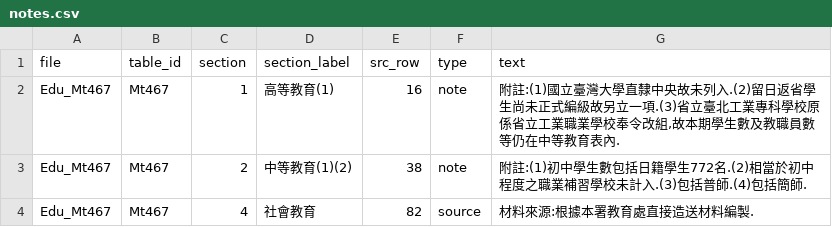
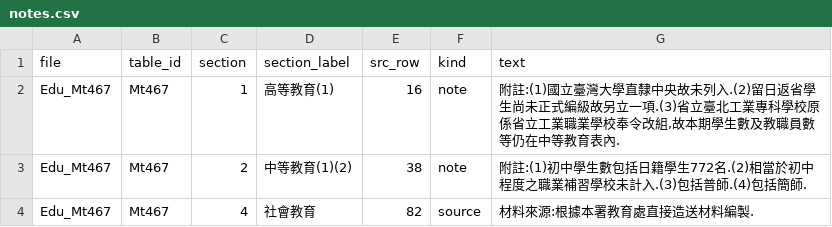
Before and after one commit to peterlo920307/twstat-social, a CSV file: data/notes.csv, drawn as a sheet; only a part is shown.

```diff
--- a/data/notes.csv
+++ b/data/notes.csv
@@ -1,2 +1,2 @@
-file,table_id,section,section_label,src_row,type,text
+file,table_id,section,section_label,src_row,kind,text
 Edu_Mt467,Mt467,1,高等教育(1),16,note,"附註:(1)國立臺灣大學直隸中央故未列入.(2)留日返省學生尚未正式編級故另立一項.(3)省立臺北工業專科學校原係省立工業職業學校奉令改組,故本期學生數及教職員數等仍在中等教育表內."
```
Also changed, not shown: 5 other files.
